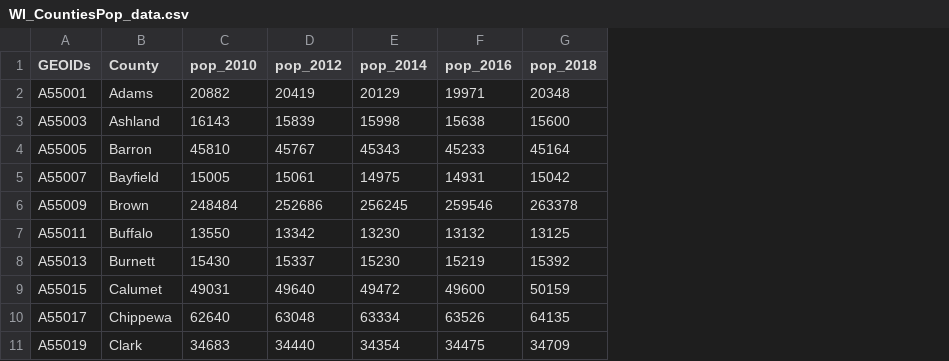
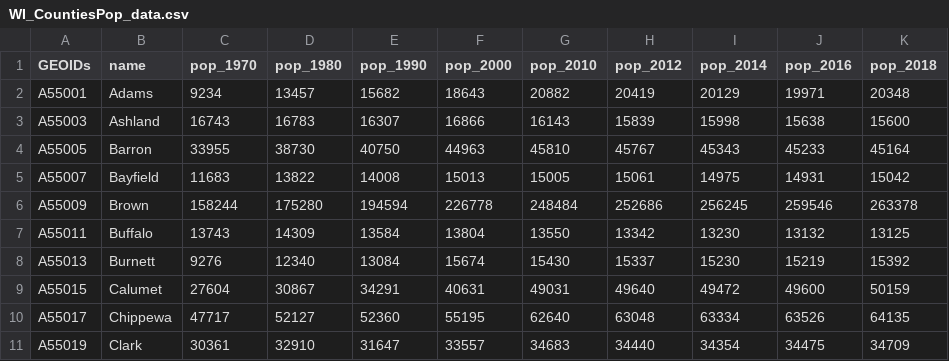
Before and after one commit to cstowe16/d3-coordinated-viz, a CSV file: d3-coordinated-viz/data/WI_CountiesPop_data.csv, drawn as a sheet; only a part is shown; the diff names each change by its address in the sheet, - before the commit and + after, or states it on an @@ line.

```diff
--- a/d3-coordinated-viz/data/WI_CountiesPop_data.csv
+++ b/d3-coordinated-viz/data/WI_CountiesPop_data.csv
+column C (pop_1970), rows 2-11: 9234 | 16743 | 33955 | 11683 | 158244 | 13743 | 9276 | 27604 | 47717 | 30361
+column D (pop_1980), rows 2-11: 13457 | 16783 | 38730 | 13822 | 175280 | 14309 | 12340 | 30867 | 52127 | 32910
+column E (pop_1990), rows 2-11: 15682 | 16307 | 40750 | 14008 | 194594 | 13584 | 13084 | 34291 | 52360 | 31647
+column F (pop_2000), rows 2-11: 18643 | 16866 | 44963 | 15013 | 226778 | 13804 | 15674 | 40631 | 55195 | 33557
-B1: County
+B1: name
```
Also changed, not shown: 2 other files.
